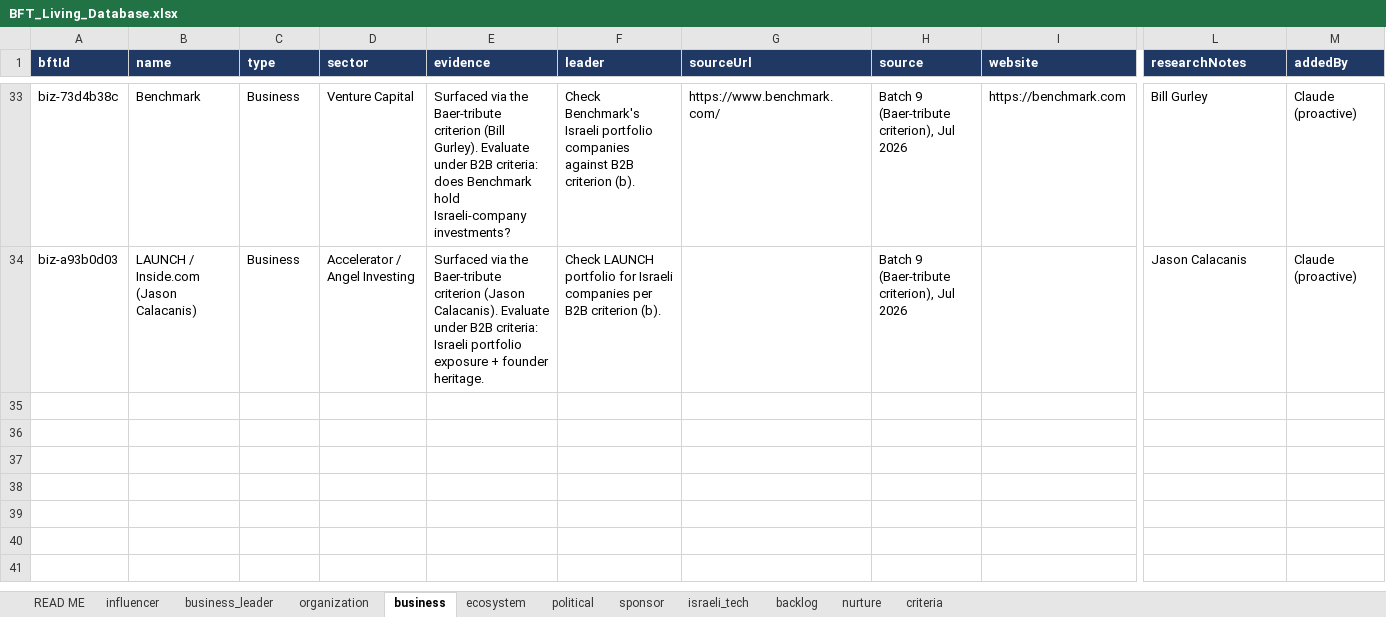
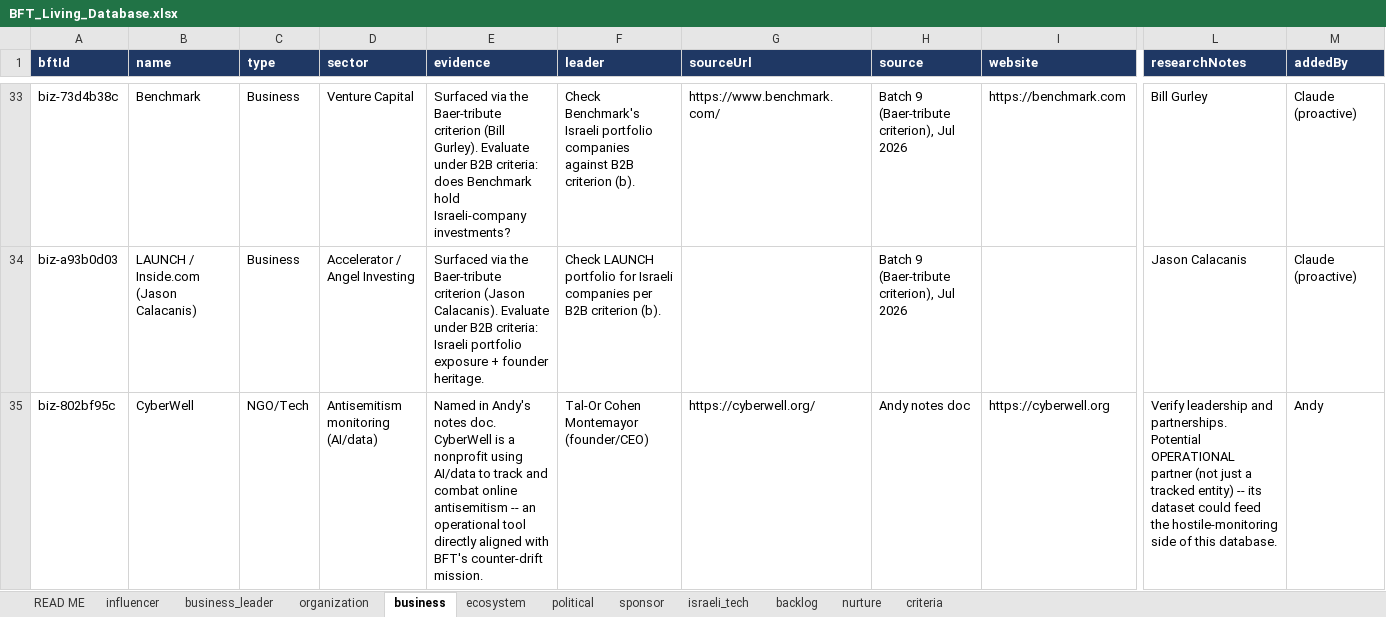
Before and after one commit to Hirshinator/bft-living-database, an Excel workbook: export/BFT_Living_Database.xlsx, sheet business, drawn as a sheet; only a part is shown, gaps mark what is left out; values as stored, in another font and other column widths than the file's, no borders; rows hold the shown columns only; the diff names each change by its address in the sheet, - before the commit and + after, or states it on an @@ line.

```diff
--- a/export/BFT_Living_Database.xlsx (sheet business)
+++ b/export/BFT_Living_Database.xlsx (sheet business)
+row 35: biz-802bf95c | CyberWell | NGO/Tech | Antisemitism monitoring (AI/data) | Named in Andy's notes doc. CyberWell is a nonprofit using AI/data to track and combat online antisemitism -- an operational tool directly aligned with BFT's counter-drift mission. | Tal-Or Cohen Montemayor (founder/CEO) | https://cyberwell.org/ | Andy notes doc | https://cyberwell.org | Verify leadership and partnerships. Potential OPERATIONAL partner (not just a tracked entity) -- its dataset could feed the hostile-monitoring side of this database. | Andy
```
Also changed, not shown: sheet influencer, sheet READ ME, 4 other files.
